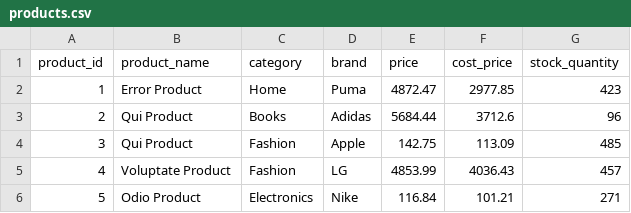
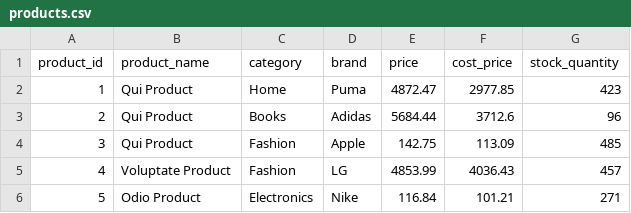
Before and after one commit to Dev11011dq/E-commerce-business-analysis, a CSV file: products.csv, drawn as a sheet; only a part is shown.

Commit message:
Update products.csv

```diff
--- a/products.csv
+++ b/products.csv
@@ -1,3 +1,3 @@
 product_id,product_name,category,brand,price,cost_price,stock_quantity
-1,Error Product,Home,Puma,4872.47,2977.85,423
+1,Qui Product,Home,Puma,4872.47,2977.85,423
 2,Qui Product,Books,Adidas,5684.44,3712.6,96
```
